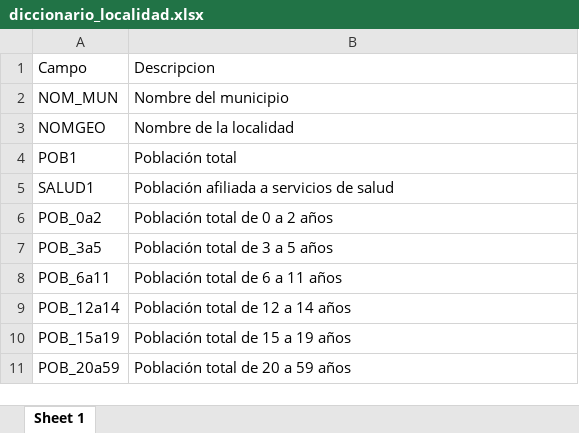
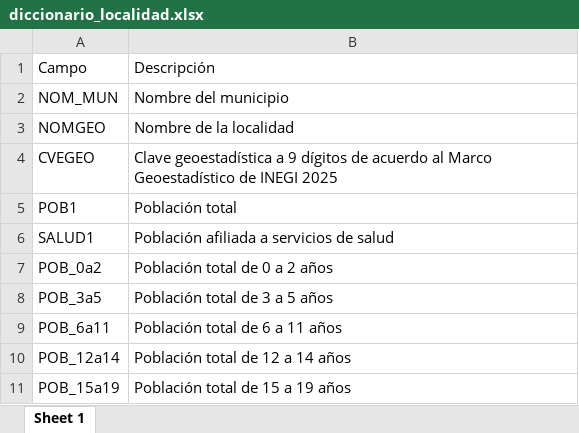
Before and after one commit to JairEsc/RISS_Salud_CEIEGH, an Excel workbook: outputs/Diccionarios/diccionario_localidad.xlsx, sheet Sheet 1, drawn as a sheet; only a part is shown; the shorter side is filled out with more unchanged rows; values as stored, in another font and other column widths than the file's, no borders; the diff names each change by its address in the sheet, - before the commit and + after, or states it on an @@ line.

```diff
--- a/outputs/Diccionarios/diccionario_localidad.xlsx (sheet Sheet 1)
+++ b/outputs/Diccionarios/diccionario_localidad.xlsx (sheet Sheet 1)
-B1: Descripcion
+B1: Descripción
+row 4: CVEGEO | Clave geoestadística a 9 dígitos de acuerdo al Marco Geoestadístico de INEGI 2025
```
Also changed, not shown: outputs/Diccionarios/diccionario_ageb.xlsx, outputs/Diccionarios/diccionario_municipal.xlsx.
